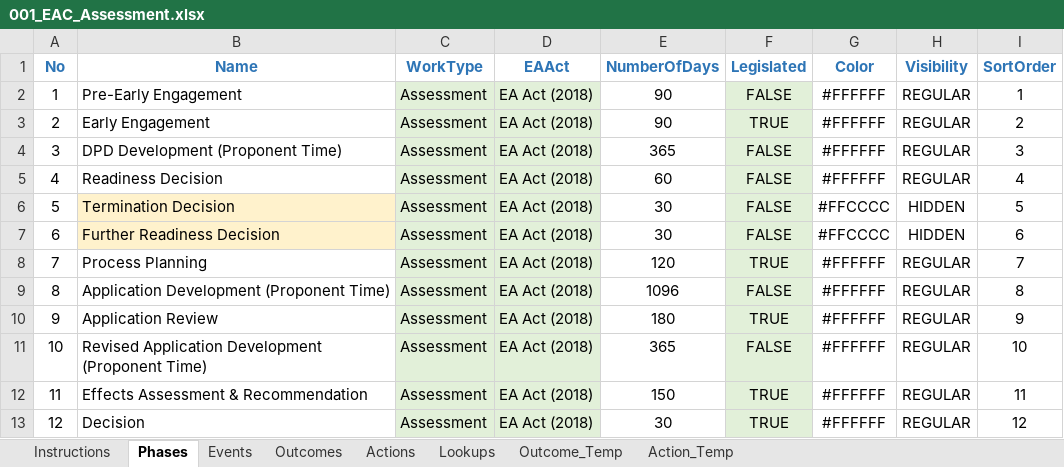
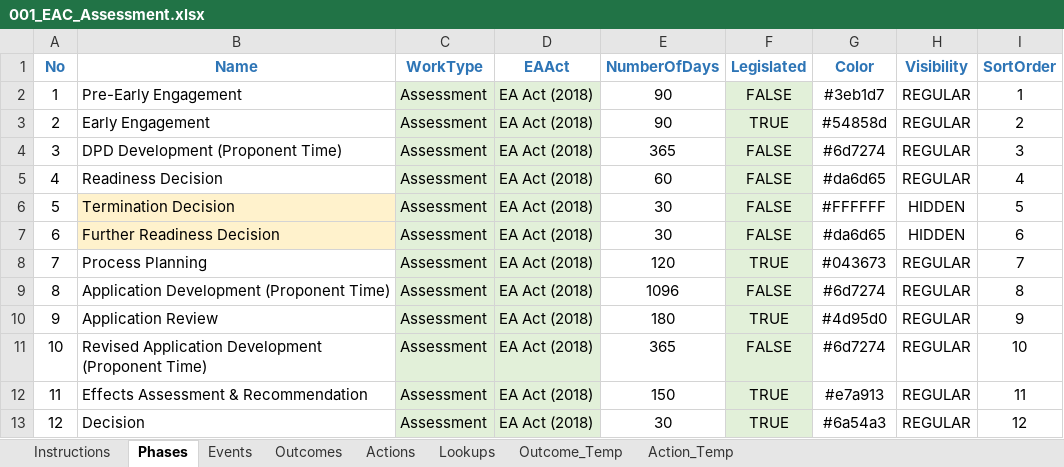
Before and after one commit to bcgov/EPIC.track, an Excel workbook: epictrack-api/src/api/templates/event_templates/assessment/001_EAC_Assessment.xlsx, sheet Phases, drawn as a sheet; values as stored, in another font and other column widths than the file's, no borders; the diff names each change by its address in the sheet, - before the commit and + after, or states it on an @@ line.

```diff
--- a/epictrack-api/src/api/templates/event_templates/assessment/001_EAC_Assessment.xlsx (sheet Phases)
+++ b/epictrack-api/src/api/templates/event_templates/assessment/001_EAC_Assessment.xlsx (sheet Phases)
-G2 (Color): #FFFFFF
+G2 (Color): #3eb1d7
-G3 (Color): #FFFFFF
+G3 (Color): #54858d
-G4 (Color): #FFFFFF
+G4 (Color): #6d7274
-G5 (Color): #FFFFFF
+G5 (Color): #da6d65
-G6 (Color): #FFCCCC
+G6 (Color): #FFFFFF
-G7 (Color): #FFCCCC
+G7 (Color): #da6d65
-G8 (Color): #FFFFFF
+G8 (Color): #043673
-G9 (Color): #FFFFFF
+G9 (Color): #6d7274
-G10 (Color): #FFFFFF
+G10 (Color): #4d95d0
-G11 (Color): #FFFFFF
+G11 (Color): #6d7274
-G12 (Color): #FFFFFF
+G12 (Color): #e7a913
-G13 (Color): #FFFFFF
+G13 (Color): #6a54a3
```
Also changed, not shown: epictrack-api/src/api/templates/event_templates/amendment/001_Amendment.xlsx, epictrack-api/src/api/templates/event_templates/ceao_designation/001-CEAO_Designation.xlsx, 16 other files.
